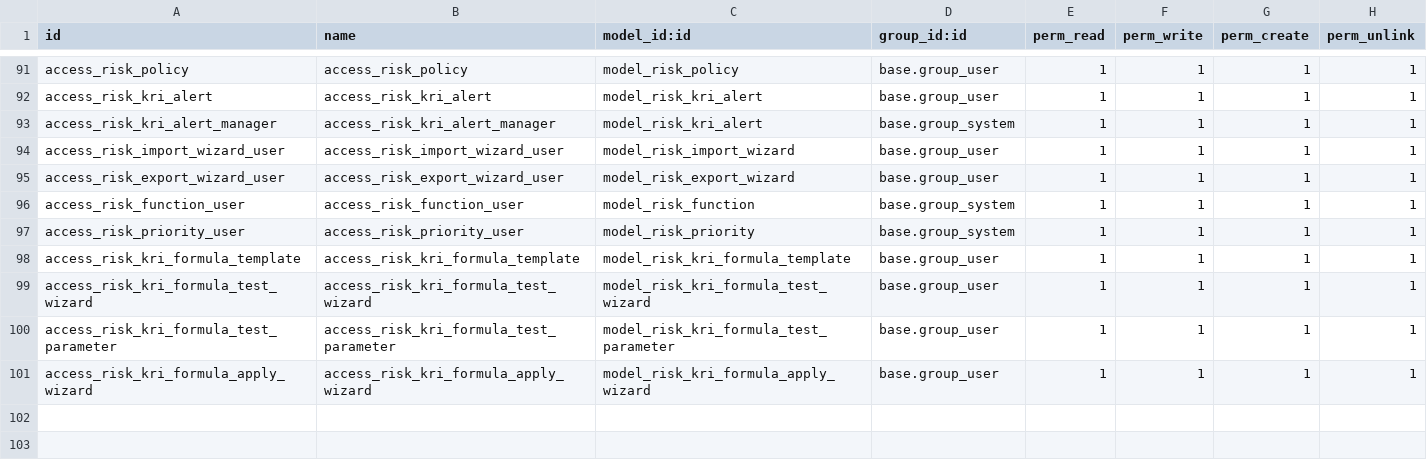
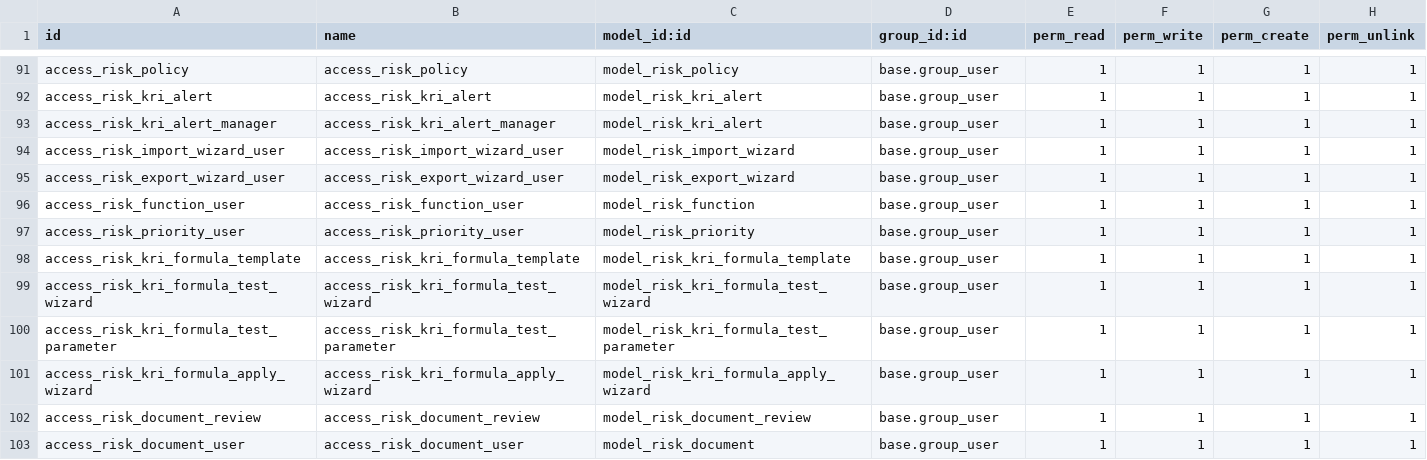
Before and after one commit to esecurex-ci/grc, a CSV file: risk_management/security/ir.model.access.csv, drawn as a sheet; only a part is shown, gaps mark what is left out.

```diff
--- a/risk_management/security/ir.model.access.csv
+++ b/risk_management/security/ir.model.access.csv
@@ -92,7 +92,7 @@ access_risk_policy,access_risk_policy,model_risk_policy,base.group_user,1,1,1,1
 access_risk_kri_alert,access_risk_kri_alert,model_risk_kri_alert,base.group_user,1,1,1,1
-access_risk_kri_alert_manager,access_risk_kri_alert_manager,model_risk_kri_alert,base.group_system,1,1,1,1
+access_risk_kri_alert_manager,access_risk_kri_alert_manager,model_risk_kri_alert,base.group_user,1,1,1,1
 access_risk_import_wizard_user,access_risk_import_wizard_user,model_risk_import_wizard,base.group_user,1,1,1,1
 access_risk_export_wizard_user,access_risk_export_wizard_user,model_risk_export_wizard,base.group_user,1,1,1,1
-access_risk_function_user, access_risk_function_user,model_risk_function,base.group_system,1,1,1,1
-access_risk_priority_user, access_risk_priority_user,model_risk_priority,base.group_system,1,1,1,1
+access_risk_function_user,access_risk_function_user,model_risk_function,base.group_user,1,1,1,1
+access_risk_priority_user,access_risk_priority_user,model_risk_priority,base.group_user,1,1,1,1
 access_risk_kri_formula_template,access_risk_kri_formula_template,model_risk_kri_formula_template,base.group_user,1,1,1,1
@@ -101 +101,3 @@ access_risk_kri_formula_test_parameter,access_risk_kri_formula_test_parameter,mo
 access_risk_kri_formula_apply_wizard,access_risk_kri_formula_apply_wizard,model_risk_kri_formula_apply_wizard,base.group_user,1,1,1,1
+access_risk_document_review,access_risk_document_review,model_risk_document_review,base.group_user,1,1,1,1
+access_risk_document_user,access_risk_document_user,model_risk_document,base.group_user,1,1,1,1
```
Also changed, not shown: 10 other files.
